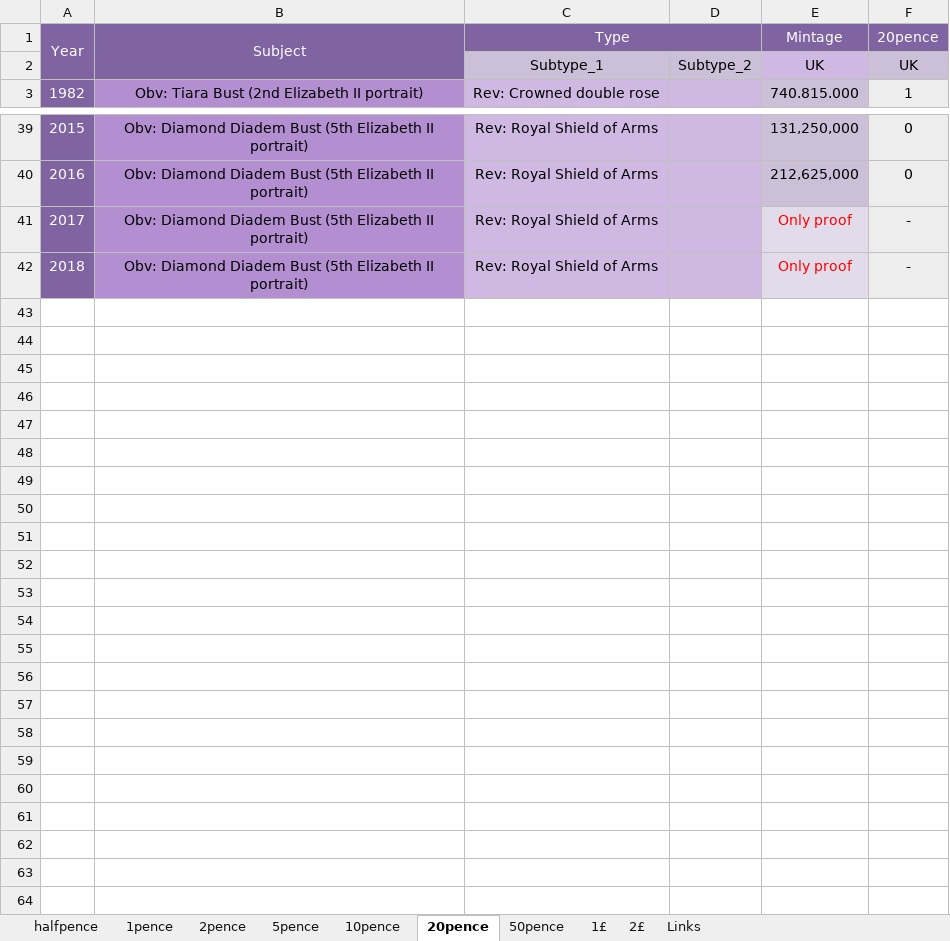
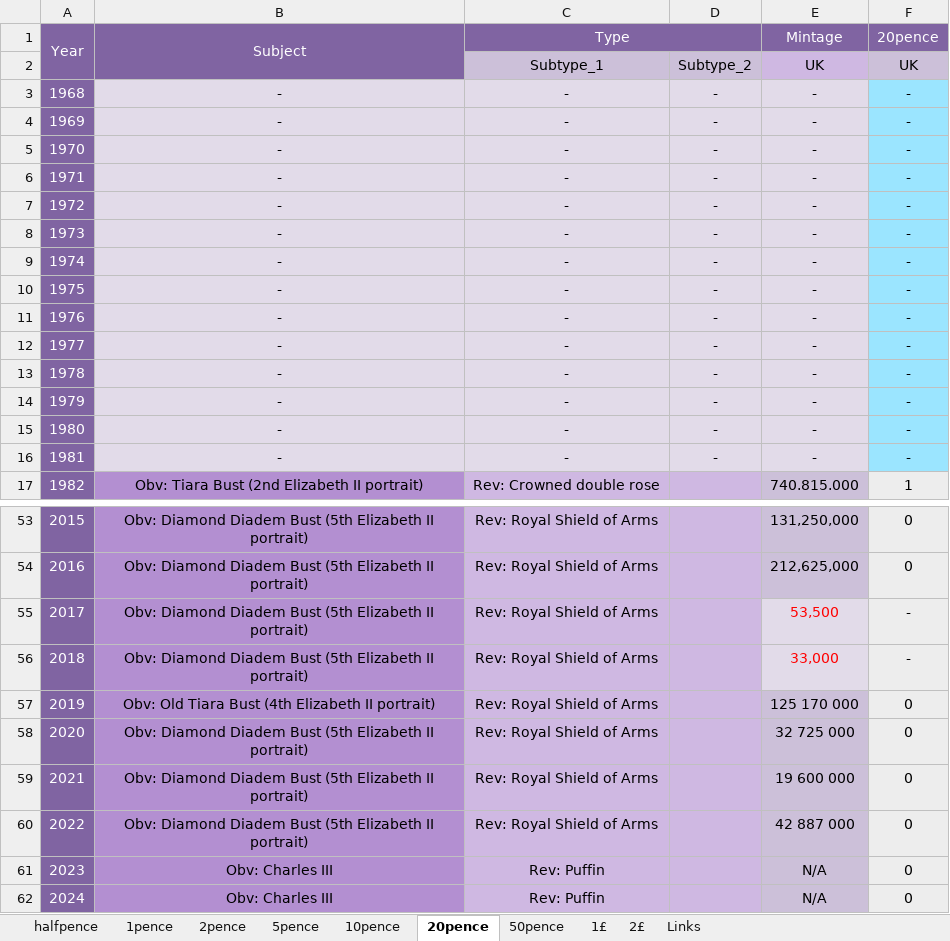
Before and after one commit to DartAlexator/CoinCollection, an Excel workbook: Collections/United_Kingdom/#United_Kingdom#After_DecimalDay#Regular#[1968-present]#circulation_quality.xlsx, sheet 20pence, drawn as a sheet; only a part is shown, gaps mark what is left out; values as stored, in another font and other column widths than the file's, no borders; conditional formats not drawn; addresses are those after the commit; the diff names each change by its address in the sheet, - before the commit and + after, or states it on an @@ line.

```diff
--- a/Collections/United_Kingdom/#United_Kingdom#After_DecimalDay#Regular#[1968-present]#circulation_quality.xlsx (sheet 20pence)
+++ b/Collections/United_Kingdom/#United_Kingdom#After_DecimalDay#Regular#[1968-present]#circulation_quality.xlsx (sheet 20pence)
+row 3: 1968 | - | - | - | - | -
+row 4: 1969 | - | - | - | - | -
+row 5: 1970 | - | - | - | - | -
+row 6: 1971 | - | - | - | - | -
+row 7: 1972 | - | - | - | - | -
+row 8: 1973 | - | - | - | - | -
+row 9: 1974 | - | - | - | - | -
+row 10: 1975 | - | - | - | - | -
+row 11: 1976 | - | - | - | - | -
+row 12: 1977 | - | - | - | - | -
+row 13: 1978 | - | - | - | - | -
+row 14: 1979 | - | - | - | - | -
+row 15: 1980 | - | - | - | - | -
+row 16: 1981 | - | - | - | - | -
-E55 (Mintage): Only proof
+E55 (Mintage): 53,500
-E56 (Mintage): Only proof
+E56 (Mintage): 33,000
+row 57: 2019 | Obv: Old Tiara Bust (4th Elizabeth II portrait) | Rev: Royal Shield of Arms |  | 125 170 000 | 0
+row 58: 2020 | Obv: Diamond Diadem Bust (5th Elizabeth II portrait) | Rev: Royal Shield of Arms |  | 32 725 000 | 0
+row 59: 2021 | Obv: Diamond Diadem Bust (5th Elizabeth II portrait) | Rev: Royal Shield of Arms |  | 19 600 000 | 0
+row 60: 2022 | Obv: Diamond Diadem Bust (5th Elizabeth II portrait) | Rev: Royal Shield of Arms |  | 42 887 000 | 0
+row 61: 2023 | Obv: Charles III | Rev: Puffin |  | N/A | 0
+row 62: 2024 | Obv: Charles III | Rev: Puffin |  | N/A | 0
```
Also changed, not shown: sheet halfpence, sheet 2£, sheet 1£, sheet 1pence, sheet 2pence, sheet 50pence, 3 more sheets, Collections/Russia/#Russia#Russian_Federation#Regular#[1993-present]#circulation_quality.xlsx, Collections/TMP/Иностранные_дубли.xlsx, 6 other files.
